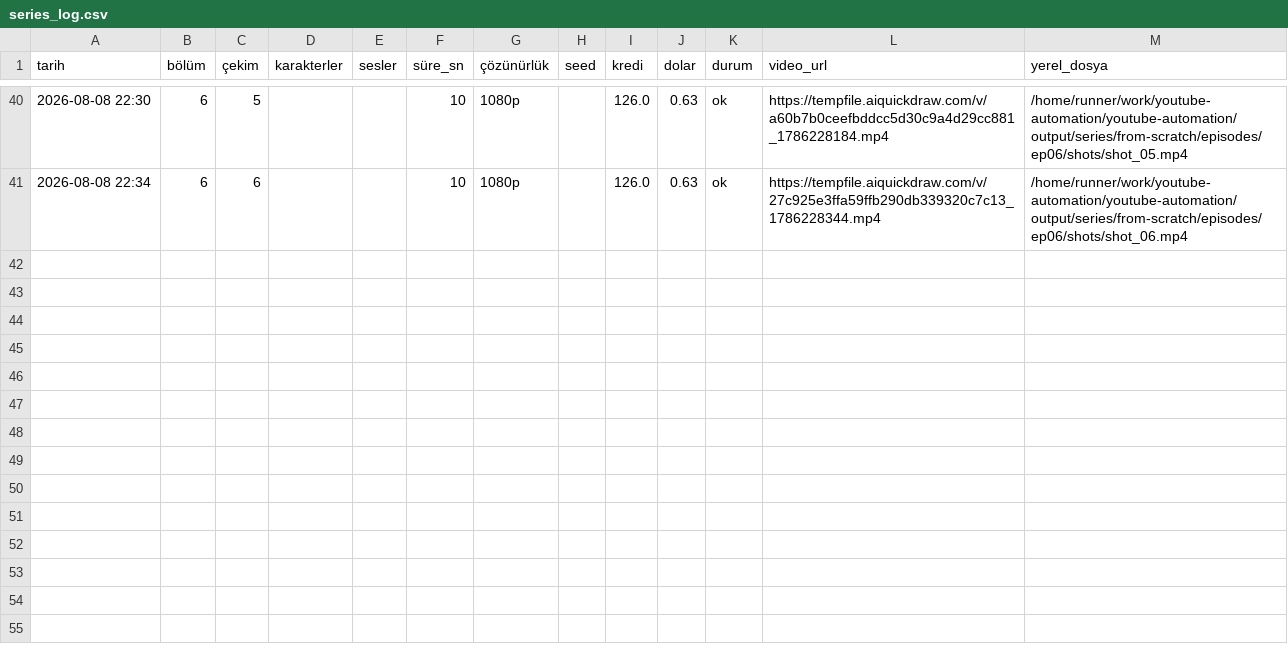
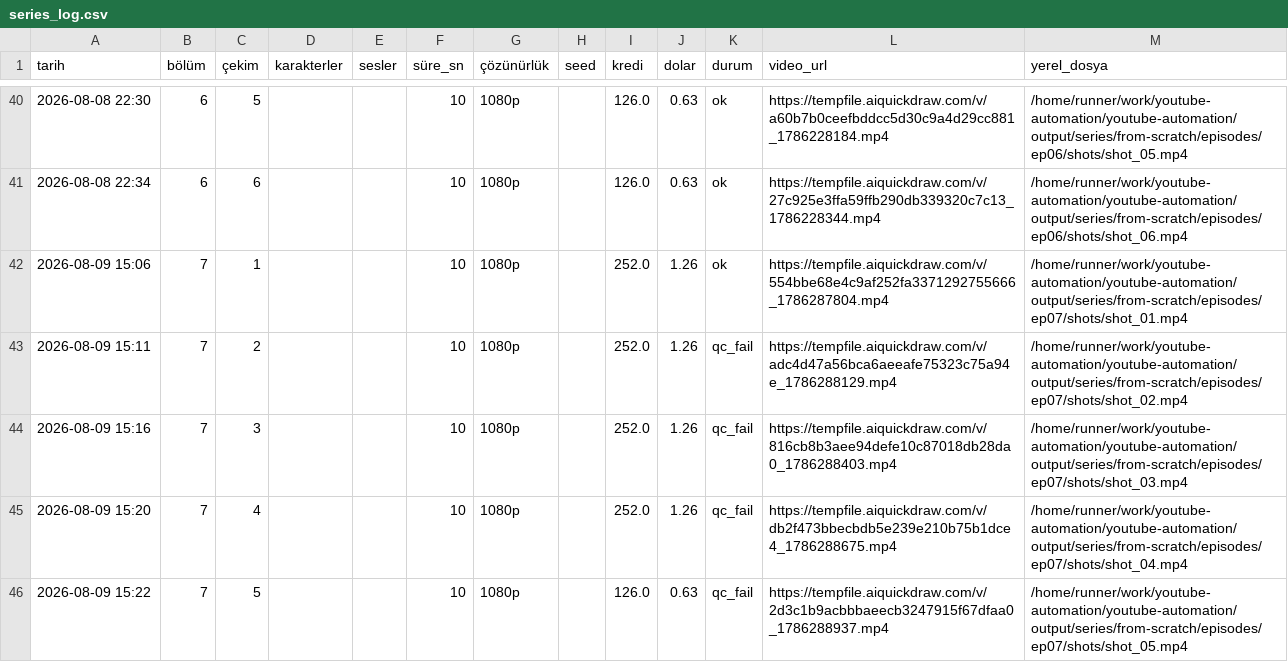
Before and after one commit to Wolkchen00/youtube-automation, a CSV file: aimagine/from-scratch/series_log.csv, drawn as a sheet; only a part is shown, gaps mark what is left out.

```diff
--- a/aimagine/from-scratch/series_log.csv
+++ b/aimagine/from-scratch/series_log.csv
@@ -41 +41,6 @@
 2026-08-08 22:34,6,6,,,10,1080p,,126.0,0.63,ok,https://tempfile.aiquickdraw.com/v/27c925e3ffa59ffb290db339320c7c13_1786228344.mp4,/home/runner/work/youtube-automation/youtube-automation/output/series/from-scratch/episodes/ep06/shots/shot_06.mp4
+2026-08-09 15:06,7,1,,,10,1080p,,252.0,1.26,ok,https://tempfile.aiquickdraw.com/v/554bbe68e4c9af252fa3371292755666_1786287804.mp4,/home/runner/work/youtube-automation/youtube-automation/output/series/from-scratch/episodes/ep07/shots/shot_01.mp4
+2026-08-09 15:11,7,2,,,10,1080p,,252.0,1.26,qc_fail,https://tempfile.aiquickdraw.com/v/adc4d47a56bca6aeeafe75323c75a94e_1786288129.mp4,/home/runner/work/youtube-automation/youtube-automation/output/series/from-scratch/episodes/ep07/shots/shot_02.mp4
+2026-08-09 15:16,7,3,,,10,1080p,,252.0,1.26,qc_fail,https://tempfile.aiquickdraw.com/v/816cb8b3aee94defe10c87018db28da0_1786288403.mp4,/home/runner/work/youtube-automation/youtube-automation/output/series/from-scratch/episodes/ep07/shots/shot_03.mp4
+2026-08-09 15:20,7,4,,,10,1080p,,252.0,1.26,qc_fail,https://tempfile.aiquickdraw.com/v/db2f473bbecbdb5e239e210b75b1dce4_1786288675.mp4,/home/runner/work/youtube-automation/youtube-automation/output/series/from-scratch/episodes/ep07/shots/shot_04.mp4
+2026-08-09 15:22,7,5,,,10,1080p,,126.0,0.63,qc_fail,https://tempfile.aiquickdraw.com/v/2d3c1b9acbbbaeecb3247915f67dfaa0_1786288937.mp4,/home/runner/work/youtube-automation/youtube-automation/output/series/from-scratch/episodes/ep07/shots/shot_05.mp4
```
Also changed, not shown: 3 other files.
